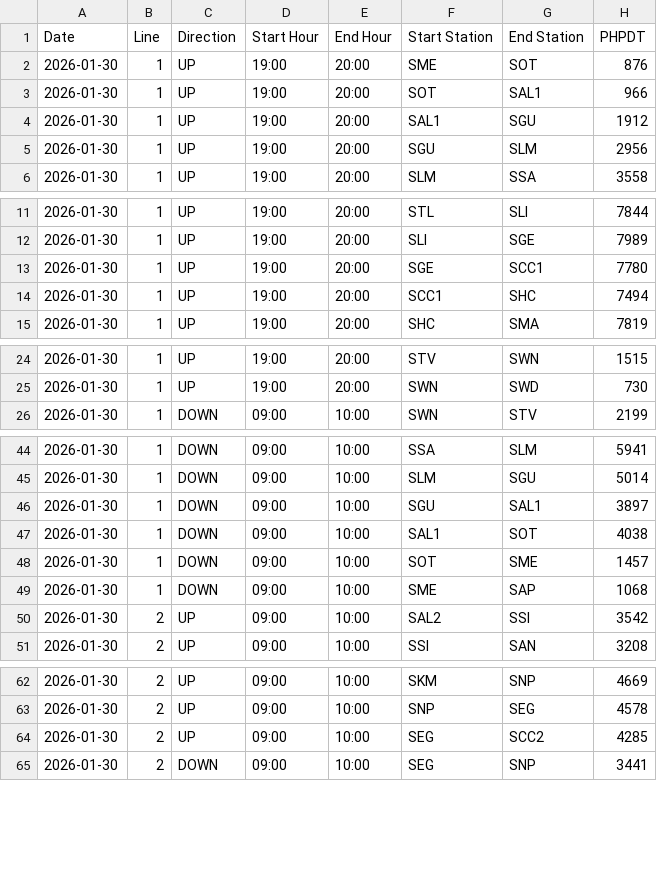
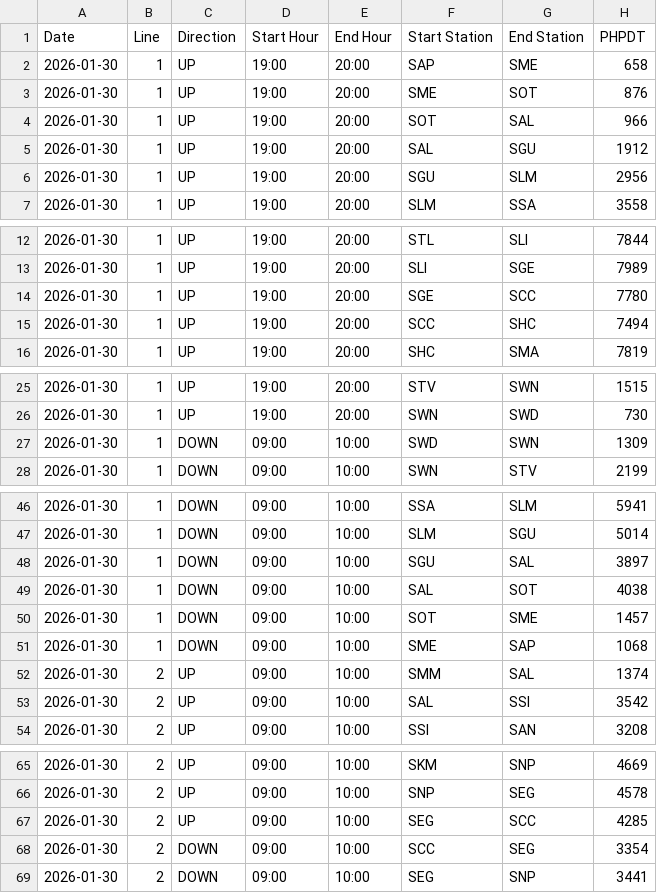
Before and after one commit to PratyushBalaji/chennai-metro-ridership-tracker, a CSV file: PHPDT/ChennaiMetro_Daily_PHPDT.csv, drawn as a sheet; only a part is shown, gaps mark what is left out; the diff covers the shown part only.

Commit message:
manual edits, see issue #2

```diff
--- a/PHPDT/ChennaiMetro_Daily_PHPDT.csv
+++ b/PHPDT/ChennaiMetro_Daily_PHPDT.csv
@@ -1,5 +1,6 @@
 Date,Line,Direction,Start Hour,End Hour,Start Station,End Station,PHPDT
+2026-01-30,1,UP,19:00,20:00,SAP,SME,658
 2026-01-30,1,UP,19:00,20:00,SME,SOT,876
-2026-01-30,1,UP,19:00,20:00,SOT,SAL1,966
-2026-01-30,1,UP,19:00,20:00,SAL1,SGU,1912
+2026-01-30,1,UP,19:00,20:00,SOT,SAL,966
+2026-01-30,1,UP,19:00,20:00,SAL,SGU,1912
 2026-01-30,1,UP,19:00,20:00,SGU,SLM,2956
@@ -12,4 +13,4 @@ Date,Line,Direction,Start Hour,End Hour,Start Station,End Station,PHPDT
 2026-01-30,1,UP,19:00,20:00,SLI,SGE,7989
-2026-01-30,1,UP,19:00,20:00,SGE,SCC1,7780
-2026-01-30,1,UP,19:00,20:00,SCC1,SHC,7494
+2026-01-30,1,UP,19:00,20:00,SGE,SCC,7780
+2026-01-30,1,UP,19:00,20:00,SCC,SHC,7494
 2026-01-30,1,UP,19:00,20:00,SHC,SMA,7819
@@ -25,2 +26,3 @@ Date,Line,Direction,Start Hour,End Hour,Start Station,End Station,PHPDT
 2026-01-30,1,UP,19:00,20:00,SWN,SWD,730
+2026-01-30,1,DOWN,09:00,10:00,SWD,SWN,1309
 2026-01-30,1,DOWN,09:00,10:00,SWN,STV,2199
@@ -45,7 +47,8 @@ Date,Line,Direction,Start Hour,End Hour,Start Station,End Station,PHPDT
 2026-01-30,1,DOWN,09:00,10:00,SLM,SGU,5014
-2026-01-30,1,DOWN,09:00,10:00,SGU,SAL1,3897
-2026-01-30,1,DOWN,09:00,10:00,SAL1,SOT,4038
+2026-01-30,1,DOWN,09:00,10:00,SGU,SAL,3897
+2026-01-30,1,DOWN,09:00,10:00,SAL,SOT,4038
 2026-01-30,1,DOWN,09:00,10:00,SOT,SME,1457
 2026-01-30,1,DOWN,09:00,10:00,SME,SAP,1068
-2026-01-30,2,UP,09:00,10:00,SAL2,SSI,3542
+2026-01-30,2,UP,09:00,10:00,SMM,SAL,1374
+2026-01-30,2,UP,09:00,10:00,SAL,SSI,3542
 2026-01-30,2,UP,09:00,10:00,SSI,SAN,3208
@@ -63,3 +66,4 @@ Date,Line,Direction,Start Hour,End Hour,Start Station,End Station,PHPDT
 2026-01-30,2,UP,09:00,10:00,SNP,SEG,4578
-2026-01-30,2,UP,09:00,10:00,SEG,SCC2,4285
+2026-01-30,2,UP,09:00,10:00,SEG,SCC,4285
+2026-01-30,2,DOWN,09:00,10:00,SCC,SEG,3354
 2026-01-30,2,DOWN,09:00,10:00,SEG,SNP,3441
```
Also changed, not shown: 4 edited cells elsewhere in this file.
